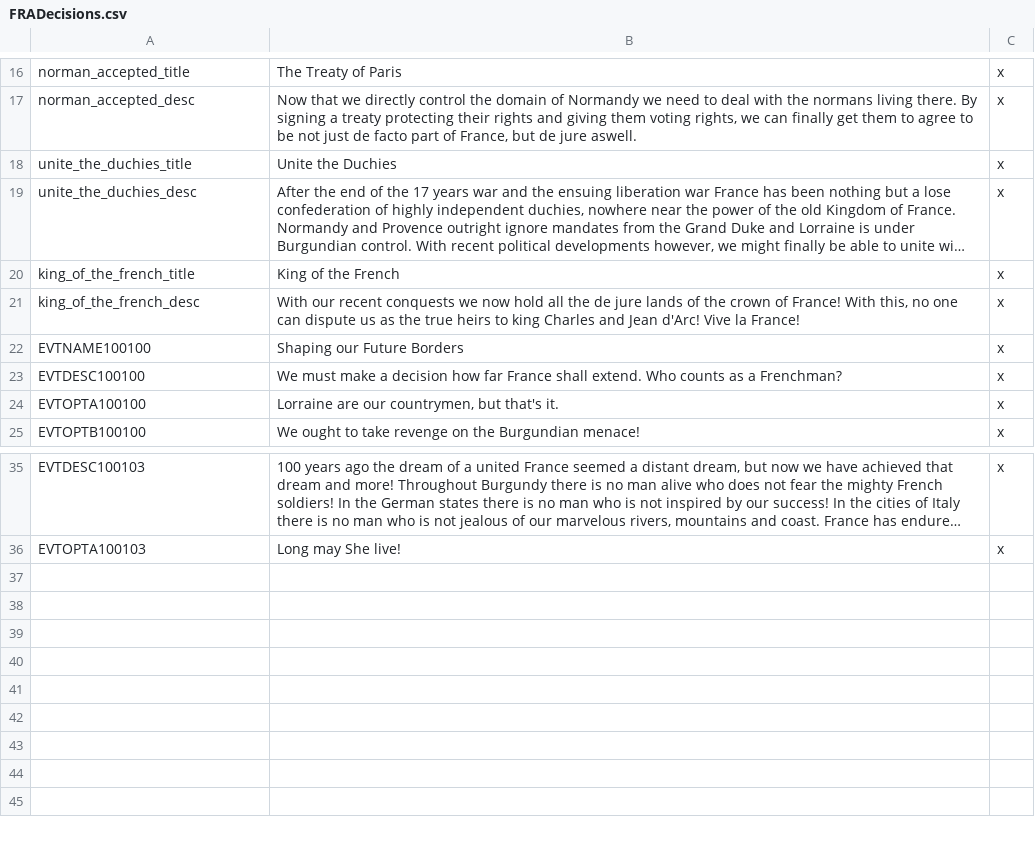
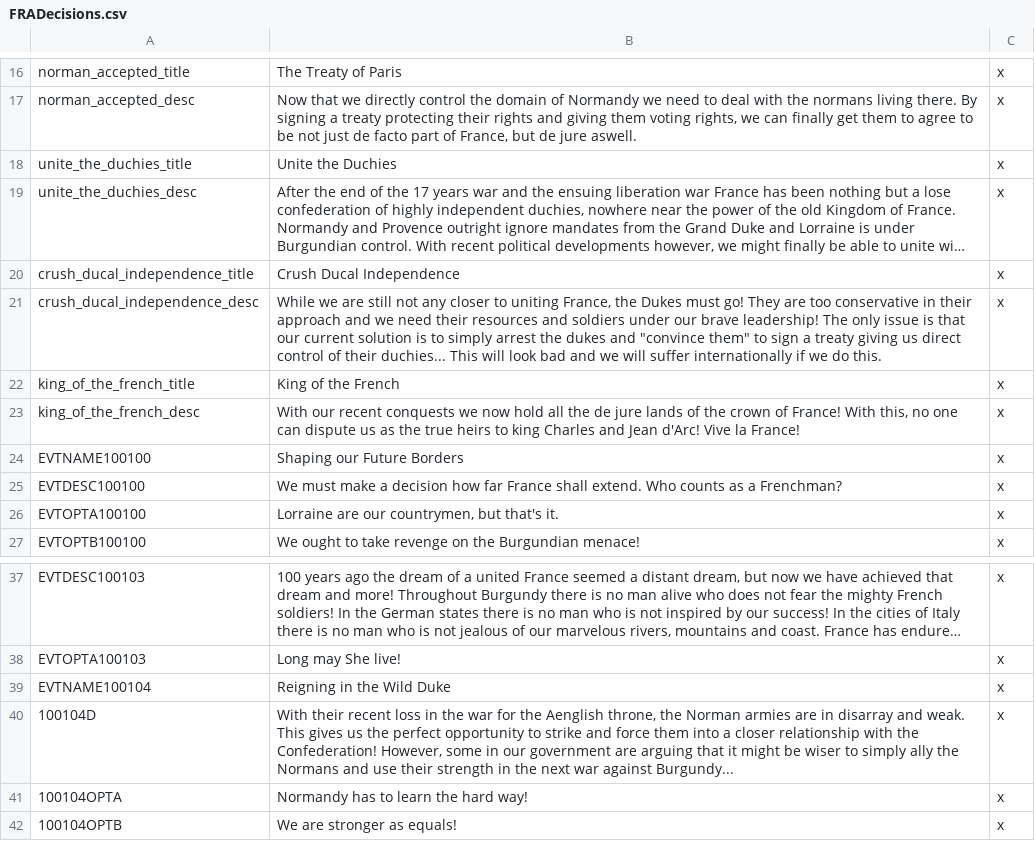
Before and after one commit to Rainbow-Goat/Fall-of-Genghis, a CSV file: RainbowMod/localisation/FRADecisions.csv, drawn as a sheet; only a part is shown, gaps mark what is left out; long unchanged cells end in …; the diff names each change by its address in the sheet, - before the commit and + after, or states it on an @@ line.

```diff
--- a/RainbowMod/localisation/FRADecisions.csv
+++ b/RainbowMod/localisation/FRADecisions.csv
+row 20: crush_ducal_independence_title | Crush Ducal Independence | x
+row 21: crush_ducal_independence_desc | While we are still not any closer to uniting France, the Dukes must go! They are too conservative in their approach and we need their resources and soldiers under our brave leadership! The only issue is that our current solution is to simply arrest the dukes and "convince them" to sign a treaty giving us direct control of their duchies... This will look bad and we will suffer internationally if we do this. | x
+row 39: EVTNAME100104 | Reigning in the Wild Duke | x
+row 40: 100104D | With their recent loss in the war for the Aenglish throne, the Norman armies are in disarray and weak. This gives us the perfect opportunity to strike and force them into a closer relationship with the Confederation! However, some in our government are arguing that it might be wiser to simply ally the Normans and use their strength in the next war against Burgundy... | x
+row 41: 100104OPTA | Normandy has to learn the hard way! | x
+row 42: 100104OPTB | We are stronger as equals! | x
```
Also changed, not shown: 17 other files.
